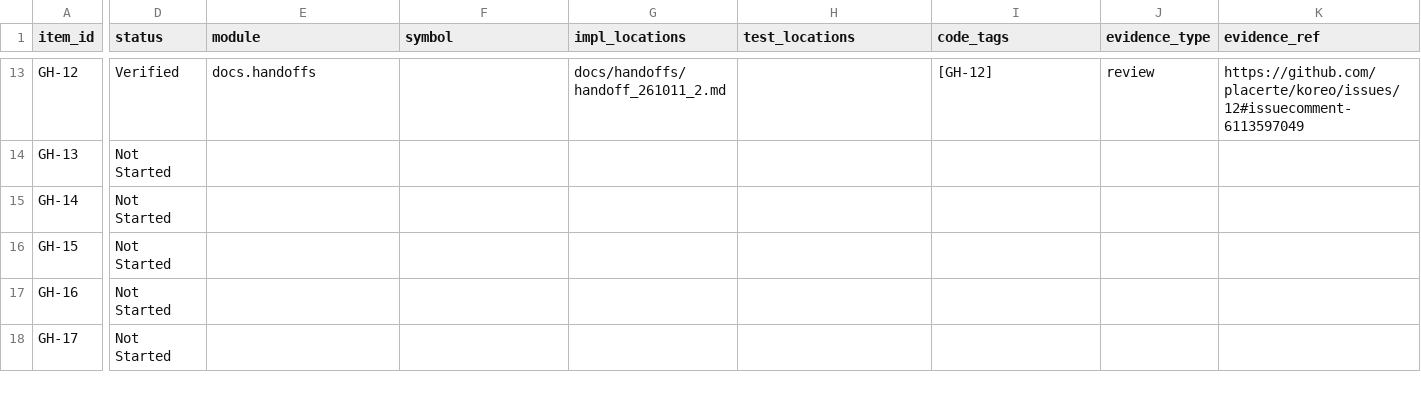
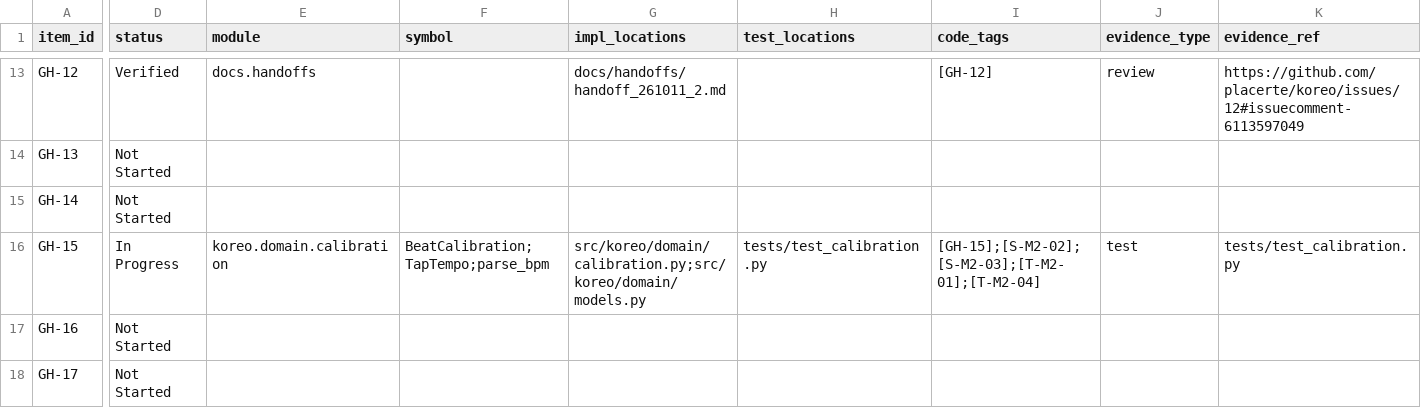
Before and after one commit to placerte/koreo, a CSV file: docs/progress_tracker.csv, drawn as a sheet; only a part is shown, gaps mark what is left out; the diff covers the shown part only; the diff names each change by its address in the sheet, - before the commit and + after, or states it on an @@ line.

Commit message:
feat: add exact beat calibration and tap tempo

```diff
--- a/docs/progress_tracker.csv
+++ b/docs/progress_tracker.csv
-D16 (status): Not Started
+D16 (status): In Progress
-E16 (module): (empty)
+E16 (module): koreo.domain.calibration
-F16 (symbol): (empty)
+F16 (symbol): BeatCalibration;TapTempo;parse_bpm
-G16 (impl_locations): (empty)
+G16 (impl_locations): src/koreo/domain/calibration.py;src/koreo/domain/models.py
-H16 (test_locations): (empty)
+H16 (test_locations): tests/test_calibration.py
-I16 (code_tags): (empty)
+I16 (code_tags): [GH-15];[S-M2-02];[S-M2-03];[T-M2-01];[T-M2-04]
-J16 (evidence_type): (empty)
+J16 (evidence_type): test
-K16 (evidence_ref): (empty)
+K16 (evidence_ref): tests/test_calibration.py
```
Also changed, not shown: 1 edited cell elsewhere in this file, 5 other files.
